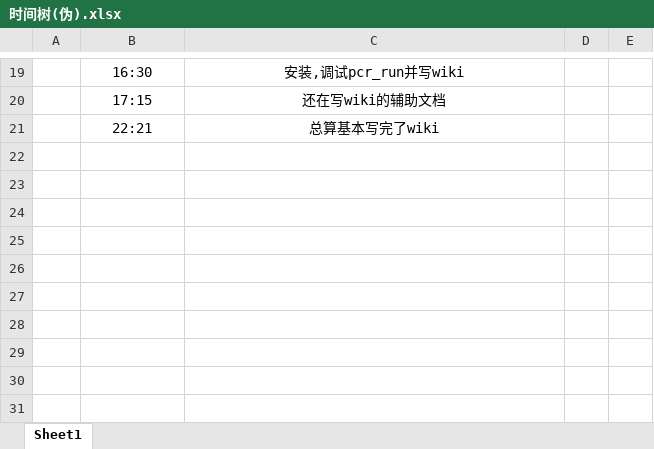
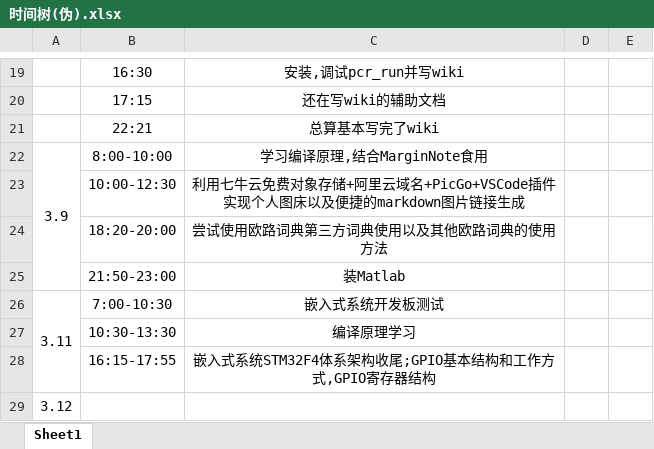
Before and after one commit to Ayusummer/DailyNotes, an Excel workbook: 时间树(伪).xlsx, sheet Sheet1, drawn as a sheet; only a part is shown, gaps mark what is left out; values as stored, in another font and other column widths than the file's, no borders; ↵ is a line break in a cell; the diff names each change by its address in the sheet, - before the commit and + after, or states it on an @@ line.

Commit message:
更新3.9及3.11时间树

```diff
--- a/时间树(伪).xlsx (sheet Sheet1)
+++ b/时间树(伪).xlsx (sheet Sheet1)
+row 22: 3.9 | 8:00-10:00 | 学习编译原理,结合MarginNote食用
+row 23:  | 10:00-12:30 | 利用七牛云免费对象存储+阿里云域名+PicGo+VSCode插件 ↵ 实现个人图床以及便捷的markdown图片链接生成
+row 24:  | 18:20-20:00 | 尝试使用欧路词典第三方词典使用以及其他欧路词典的使用方法
+row 25:  | 21:50-23:00 | 装Matlab
+row 26: 3.11 | 7:00-10:30 | 嵌入式系统开发板测试
+row 27:  | 10:30-13:30 | 编译原理学习
+row 28:  | 16:15-17:55 | 嵌入式系统STM32F4体系架构收尾;GPIO基本结构和工作方式,GPIO寄存器结构
+row 29: 3.12
```
